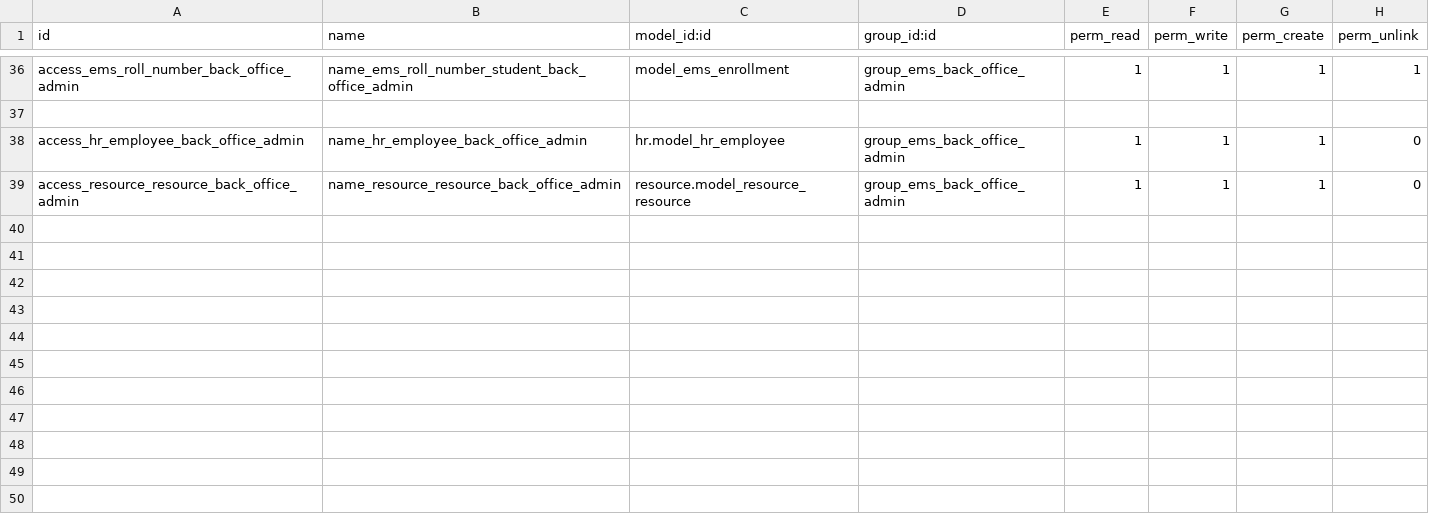
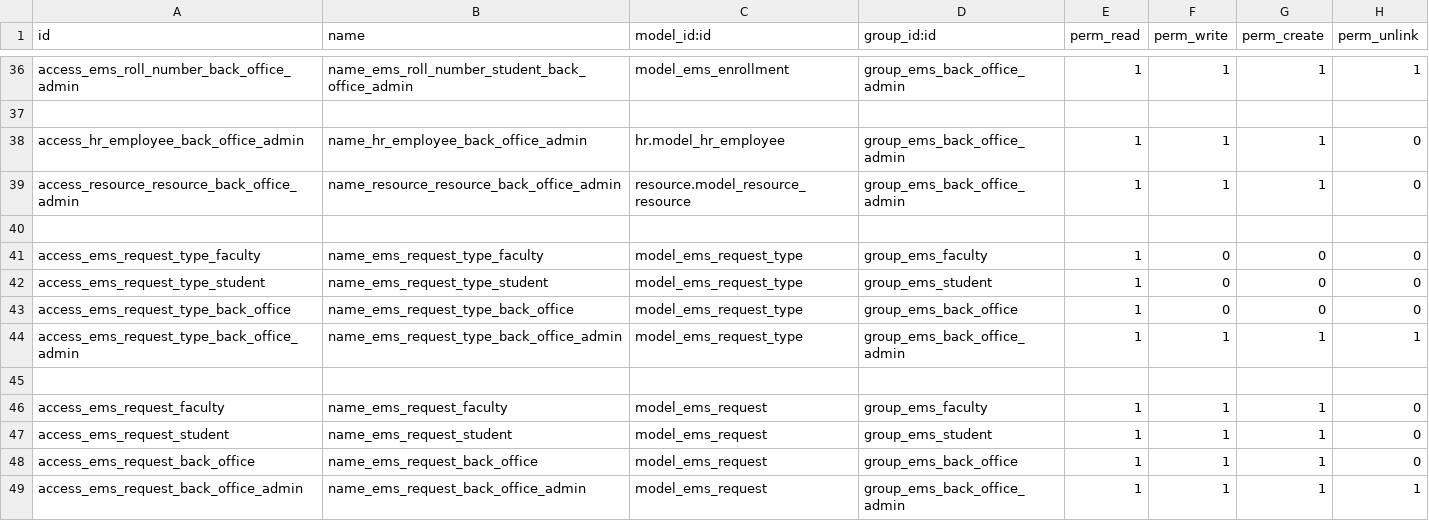
Before and after one commit to primecv/openeducat_erp, a CSV file: emsprime_core/security/ir.model.access.csv, drawn as a sheet; only a part is shown, gaps mark what is left out; the diff names each change by its address in the sheet, - before the commit and + after, or states it on an @@ line.

Commit message:
Define access rights for new object ems.request and ems.request.type

```diff
--- a/emsprime_core/security/ir.model.access.csv
+++ b/emsprime_core/security/ir.model.access.csv
+row 40: (empty)
+row 41: access_ems_request_type_faculty | name_ems_request_type_faculty | model_ems_request_type | group_ems_faculty | 1 | 0 | 0 | 0
+row 42: access_ems_request_type_student | name_ems_request_type_student | model_ems_request_type | group_ems_student | 1 | 0 | 0 | 0
+row 43: access_ems_request_type_back_office | name_ems_request_type_back_office | model_ems_request_type | group_ems_back_office | 1 | 0 | 0 | 0
+row 44: access_ems_request_type_back_office_admin | name_ems_request_type_back_office_admin | model_ems_request_type | group_ems_back_office_admin | 1 | 1 | 1 | 1
+row 45: (empty)
+row 46: access_ems_request_faculty | name_ems_request_faculty | model_ems_request | group_ems_faculty | 1 | 1 | 1 | 0
+row 47: access_ems_request_student | name_ems_request_student | model_ems_request | group_ems_student | 1 | 1 | 1 | 0
+row 48: access_ems_request_back_office | name_ems_request_back_office | model_ems_request | group_ems_back_office | 1 | 1 | 1 | 0
+row 49: access_ems_request_back_office_admin | name_ems_request_back_office_admin | model_ems_request | group_ems_back_office_admin | 1 | 1 | 1 | 1
```
